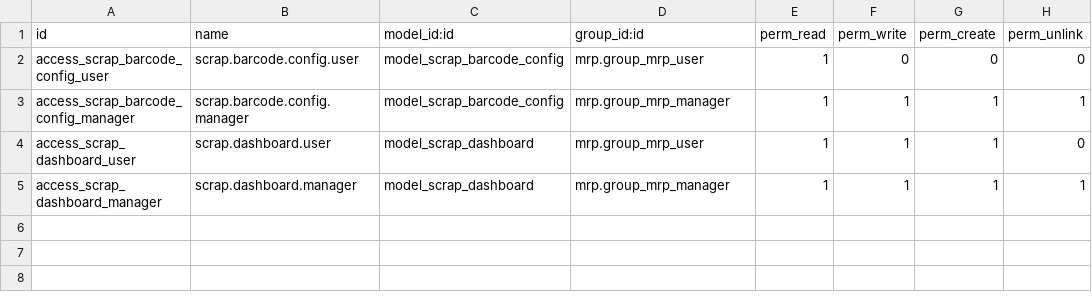
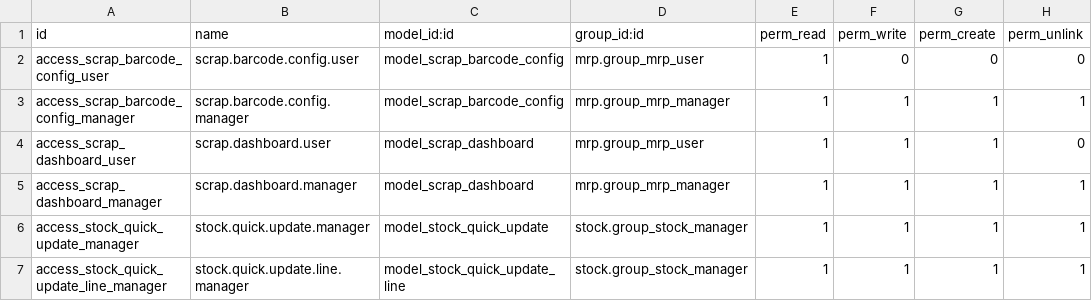
Before and after one commit to cmeldas/mrp_barcode_scrap, a CSV file: security/ir.model.access.csv, drawn as a sheet.

```diff
--- a/security/ir.model.access.csv
+++ b/security/ir.model.access.csv
@@ -5 +5,3 @@ access_scrap_dashboard_user,scrap.dashboard.user,model_scrap_dashboard,mrp.group
 access_scrap_dashboard_manager,scrap.dashboard.manager,model_scrap_dashboard,mrp.group_mrp_manager,1,1,1,1
+access_stock_quick_update_manager,stock.quick.update.manager,model_stock_quick_update,stock.group_stock_manager,1,1,1,1
+access_stock_quick_update_line_manager,stock.quick.update.line.manager,model_stock_quick_update_line,stock.group_stock_manager,1,1,1,1
```
Also changed, not shown: 16 other files.
